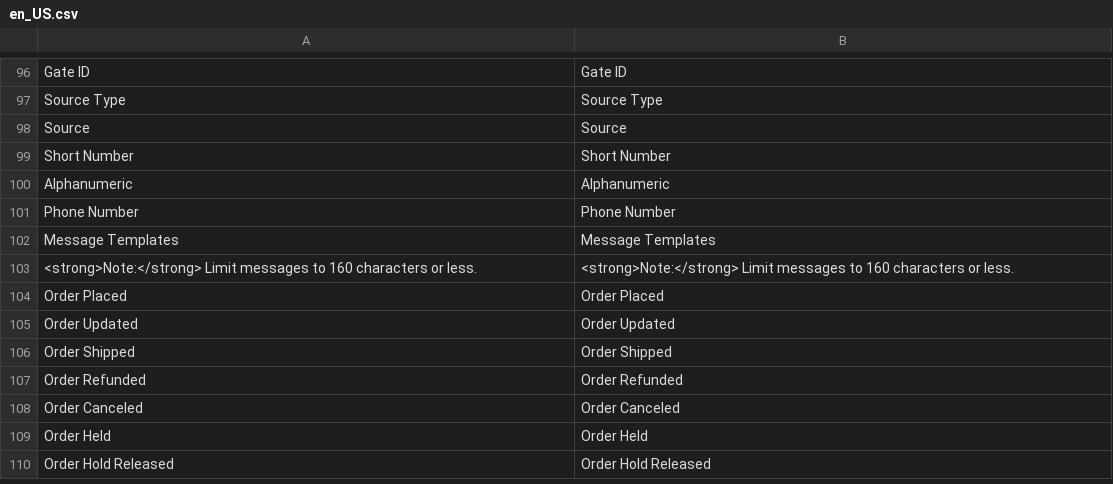
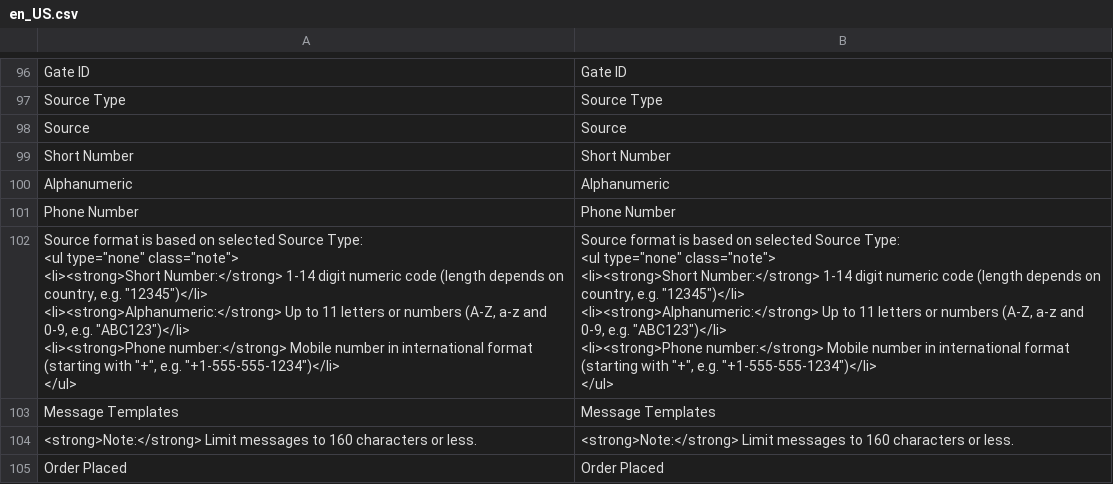
Before and after one commit to wagento/sms-notifications, a CSV file: i18n/en_US.csv, drawn as a sheet; only a part is shown, gaps mark what is left out; the shorter side is filled out with more unchanged rows; ↵ is a line break in a cell; the diff names each change by its address in the sheet, - before the commit and + after, or states it on an @@ line.

Commit message:
Add instructions and examples to Source field (REED-115)

```diff
--- a/i18n/en_US.csv
+++ b/i18n/en_US.csv
+row 102: Source format is based on selected Source Type: ↵ <ul type="none" class="note"> ↵ <li><strong>Short Number:</strong> 1-14 digit numeric code (length depends on country, e.g. "12345")</li> ↵ <li><strong>Alphanumeric:</strong> Up to 11 letters or numbers (A-Z, a-z and 0-9, e.g. "ABC123")</li> ↵ <li><strong>Phone number:</strong> Mobile number in international format (starting with "+", e.g. "+1-555-555-1234")</li> ↵ </ul> | Source format is based on selected Source Type: ↵ <ul type="none" class="note"> ↵ <li><strong>Short Number:</strong> 1-14 digit numeric code (length depends on country, e.g. "12345")</li> ↵ <li><strong>Alphanumeric:</strong> Up to 11 letters or numbers (A-Z, a-z and 0-9, e.g. "ABC123")</li> ↵ <li><strong>Phone number:</strong> Mobile number in international format (starting with "+", e.g. "+1-555-555-1234")</li> ↵ </ul>
```
Also changed, not shown: 1 other file.
